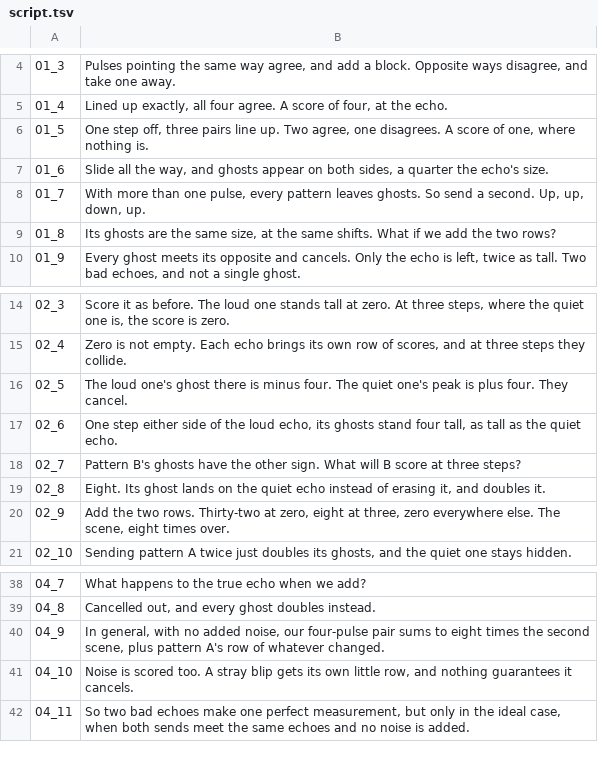
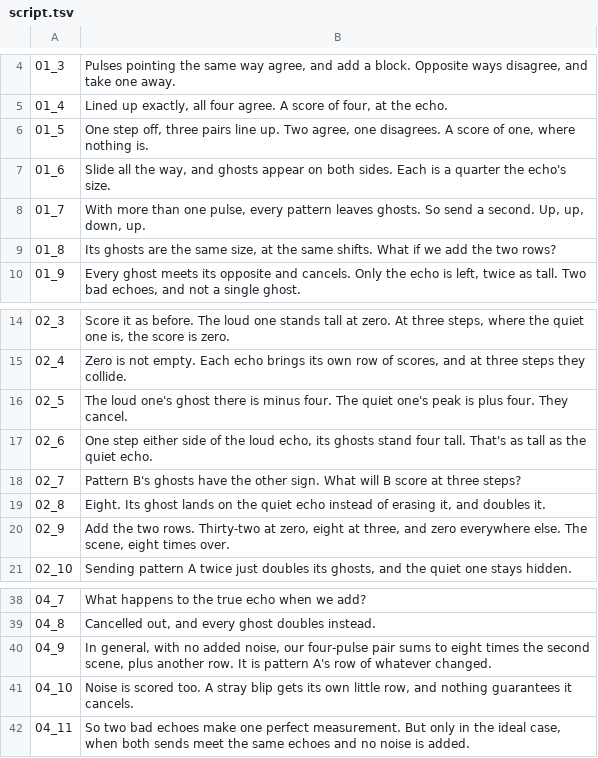
Before and after one commit to Dicklesworthstone/jeffs_math_explainer_videos, a TSV file: explainer_corpus/golay_echoes/script.tsv, drawn as a sheet; only a part is shown, gaps mark what is left out.

```diff
--- a/explainer_corpus/golay_echoes/script.tsv
+++ b/explainer_corpus/golay_echoes/script.tsv
@@ -6,3 +6,3 @@
 01_5	One step off, three pairs line up. Two agree, one disagrees. A score of one, where nothing is.
-01_6	Slide all the way, and ghosts appear on both sides, a quarter the echo's size.
+01_6	Slide all the way, and ghosts appear on both sides. Each is a quarter the echo's size.
 01_7	With more than one pulse, every pattern leaves ghosts. So send a second. Up, up, down, up.
@@ -16,6 +16,6 @@
 02_5	The loud one's ghost there is minus four. The quiet one's peak is plus four. They cancel.
-02_6	One step either side of the loud echo, its ghosts stand four tall, as tall as the quiet echo.
+02_6	One step either side of the loud echo, its ghosts stand four tall. That's as tall as the quiet echo.
 02_7	Pattern B's ghosts have the other sign. What will B score at three steps?
 02_8	Eight. Its ghost lands on the quiet echo instead of erasing it, and doubles it.
-02_9	Add the two rows. Thirty-two at zero, eight at three, zero everywhere else. The scene, eight times over.
+02_9	Add the two rows. Thirty-two at zero, eight at three, and zero everywhere else. The scene, eight times over.
 02_10	Sending pattern A twice just doubles its ghosts, and the quiet one stays hidden.
@@ -39,4 +39,4 @@
 04_8	Cancelled out, and every ghost doubles instead.
-04_9	In general, with no added noise, our four-pulse pair sums to eight times the second scene, plus pattern A's row of whatever changed.
+04_9	In general, with no added noise, our four-pulse pair sums to eight times the second scene, plus another row. It is pattern A's row of whatever changed.
 04_10	Noise is scored too. A stray blip gets its own little row, and nothing guarantees it cancels.
-04_11	So two bad echoes make one perfect measurement, but only in the ideal case, when both sends meet the same echoes and no noise is added.
+04_11	So two bad echoes make one perfect measurement. But only in the ideal case, when both sends meet the same echoes and no noise is added.
```
Also changed, not shown: explainer_corpus/p_values_medical/script.tsv, explainer_corpus/square_packing/script.tsv, 11 other files.
